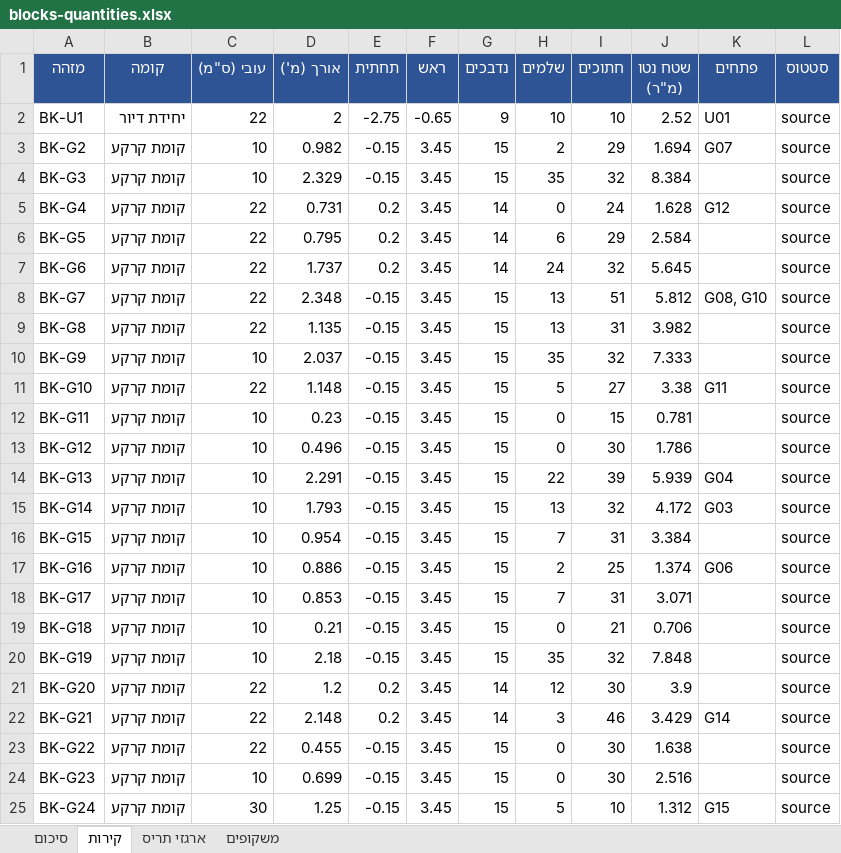
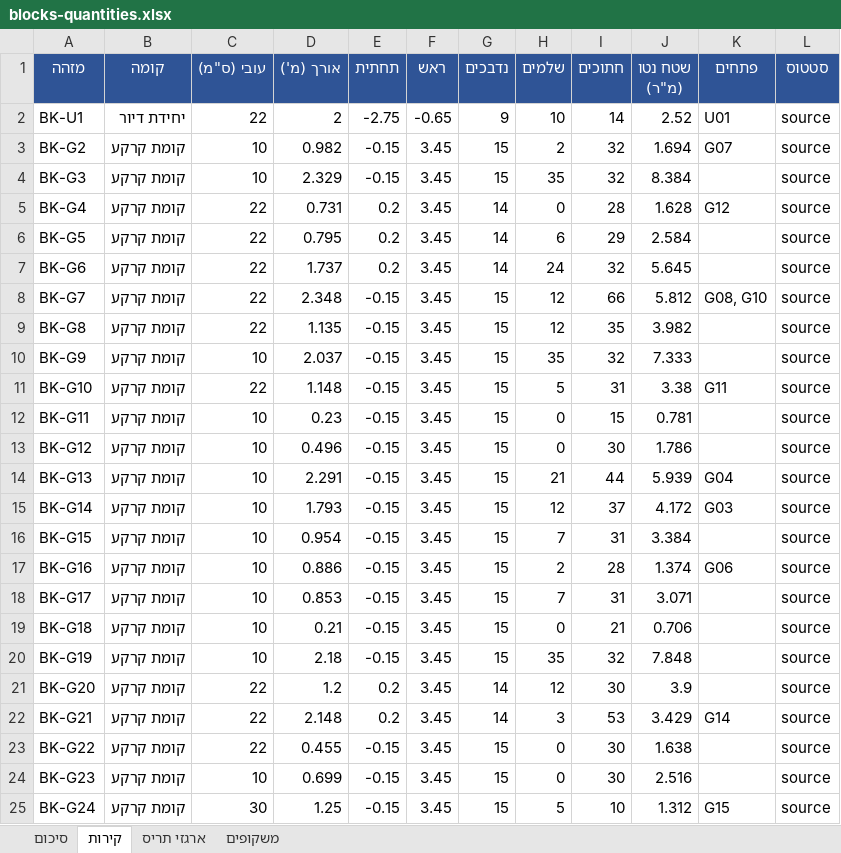
Before and after one commit to 123avihai-collab/House-3d, an Excel workbook: docs/quantities/blocks-quantities.xlsx, sheet קירות, drawn as a sheet; only a part is shown; values as stored, in another font and other column widths than the file's, no borders; the diff covers the shown part only; the diff names each change by its address in the sheet, - before the commit and + after, or states it on an @@ line.

```diff
--- a/docs/quantities/blocks-quantities.xlsx (sheet קירות)
+++ b/docs/quantities/blocks-quantities.xlsx (sheet קירות)
-I2 (חתוכים): 10
+I2 (חתוכים): 14
-I3 (חתוכים): 29
+I3 (חתוכים): 32
-I5 (חתוכים): 24
+I5 (חתוכים): 28
-H8:H9 (שלמים): 13
+H8:H9 (שלמים): 12
-I8 (חתוכים): 51
+I8 (חתוכים): 66
-I9 (חתוכים): 31
+I9 (חתוכים): 35
-I11 (חתוכים): 27
+I11 (חתוכים): 31
-H14 (שלמים): 22
+H14 (שלמים): 21
-I14 (חתוכים): 39
+I14 (חתוכים): 44
-H15 (שלמים): 13
+H15 (שלמים): 12
-I15 (חתוכים): 32
+I15 (חתוכים): 37
-I17 (חתוכים): 25
+I17 (חתוכים): 28
-I22 (חתוכים): 46
+I22 (חתוכים): 53
```
Also changed, not shown: 27 edited cells elsewhere in this sheet, sheet סיכום, 5 other files.
